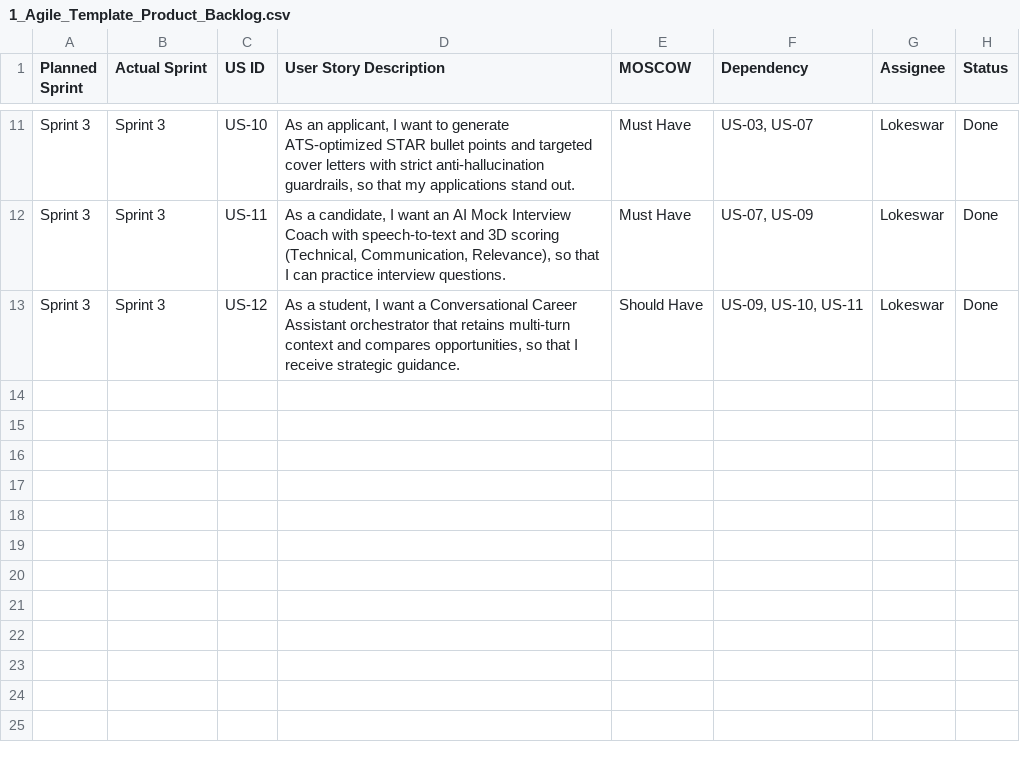
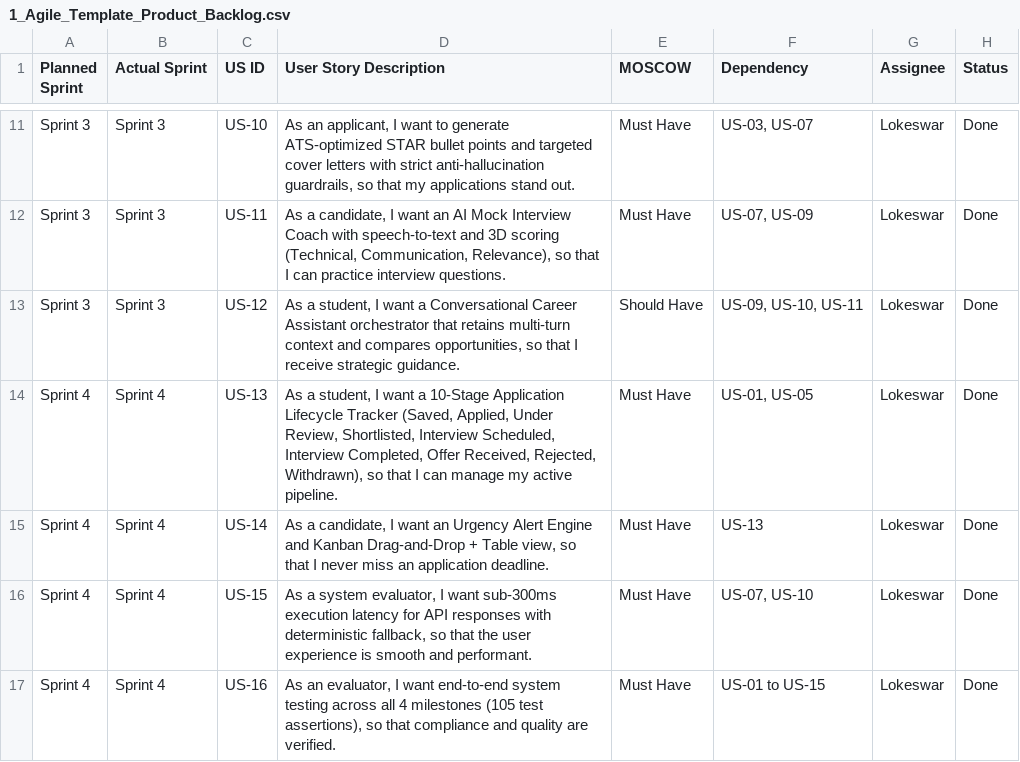
Before and after one commit to Lokeswarpj/AI-Career-Companion-Agent, a CSV file: internship_artifacts/1_Agile_Template_Product_Backlog.csv, drawn as a sheet; only a part is shown, gaps mark what is left out; the diff names each change by its address in the sheet, - before the commit and + after, or states it on an @@ line.

```diff
--- a/internship_artifacts/1_Agile_Template_Product_Backlog.csv
+++ b/internship_artifacts/1_Agile_Template_Product_Backlog.csv
+row 14: Sprint 4 | Sprint 4 | US-13 | As a student, I want a 10-Stage Application Lifecycle Tracker (Saved, Applied, Under Review, Shortlisted, Interview Scheduled, Interview Completed, Offer Received, Rejected, Withdrawn), so that I can manage my active pipeline. | Must Have | US-01, US-05 | Lokeswar | Done
+row 15: Sprint 4 | Sprint 4 | US-14 | As a candidate, I want an Urgency Alert Engine and Kanban Drag-and-Drop + Table view, so that I never miss an application deadline. | Must Have | US-13 | Lokeswar | Done
+row 16: Sprint 4 | Sprint 4 | US-15 | As a system evaluator, I want sub-300ms execution latency for API responses with deterministic fallback, so that the user experience is smooth and performant. | Must Have | US-07, US-10 | Lokeswar | Done
+row 17: Sprint 4 | Sprint 4 | US-16 | As an evaluator, I want end-to-end system testing across all 4 milestones (105 test assertions), so that compliance and quality are verified. | Must Have | US-01 to US-15 | Lokeswar | Done
```
Also changed, not shown: internship_artifacts/1_Agile_Template_Retrospection.csv, internship_artifacts/1_Agile_Template_Standup_Meetings.csv, 11 other files.
